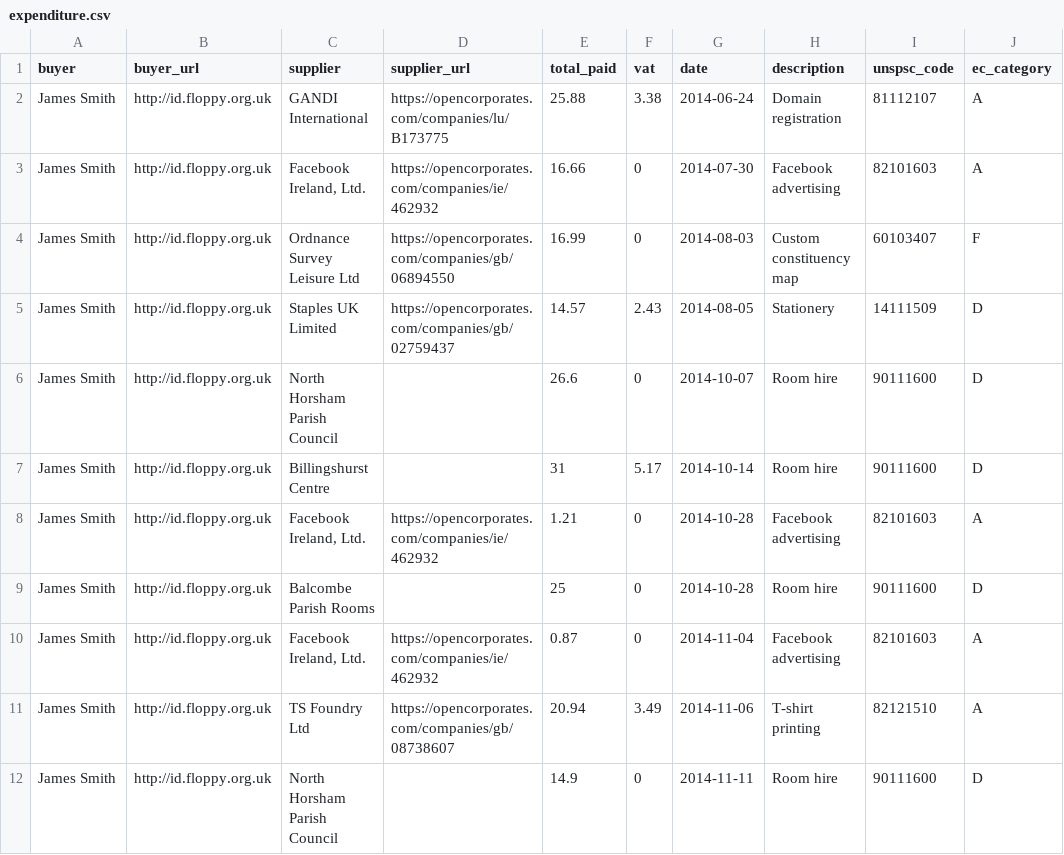
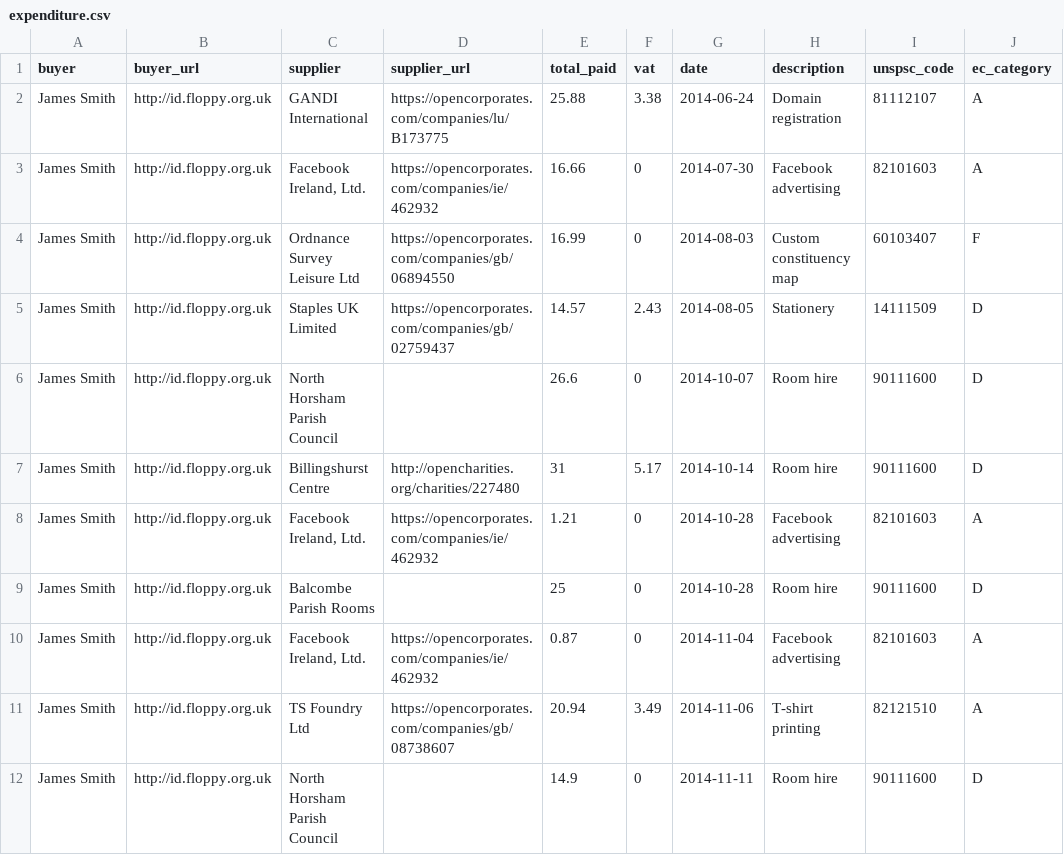
Before and after one commit to SomethingNewUK/finances, a CSV file: horsham/expenditure.csv, drawn as a sheet; only a part is shown; the diff names each change by its address in the sheet, - before the commit and + after, or states it on an @@ line.

Commit message:
URL for billingshurst centre

```diff
--- a/horsham/expenditure.csv
+++ b/horsham/expenditure.csv
-D7 (supplier_url): (empty)
+D7 (supplier_url): http://opencharities.org/charities/227480
```
